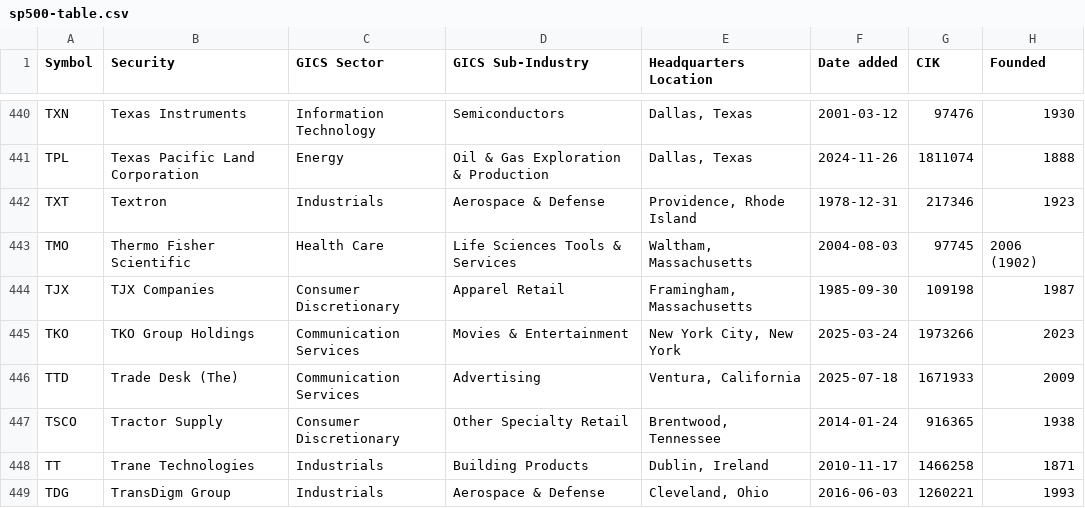
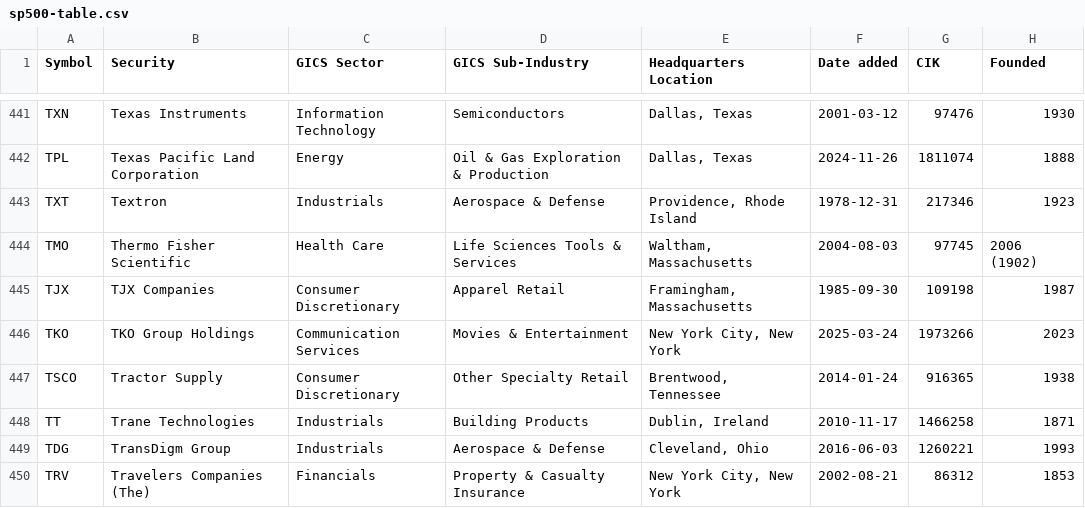
Before and after one commit to thaywebsearch/sp500-list, a CSV file: sp500-table/sp500-table.csv, drawn as a sheet; only a part is shown, gaps mark what is left out; the shorter side is filled out with more unchanged rows; removed rows and columns are numbered as before the commit, all else as after; the diff covers the shown part only; the diff names each change by its address in the sheet, - before the commit and + after, or states it on an @@ line.

```diff
--- a/sp500-table/sp500-table.csv
+++ b/sp500-table/sp500-table.csv
-row 446: TTD | Trade Desk (The) | Communication Services | Advertising | Ventura, California | 2025-07-18 | 1671933 | 2009
```
Also changed, not shown: 3 added rows and 2 removed rows elsewhere in this file, 1 other file.
